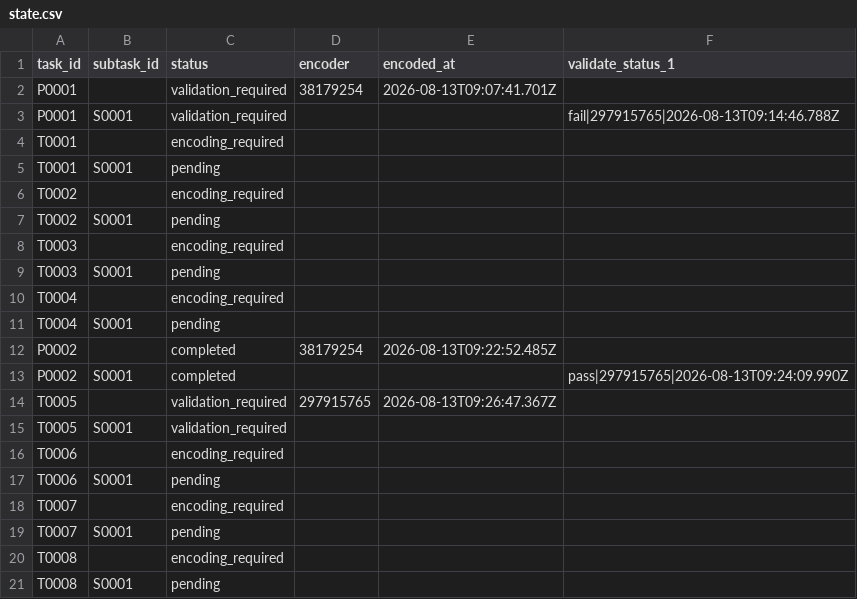
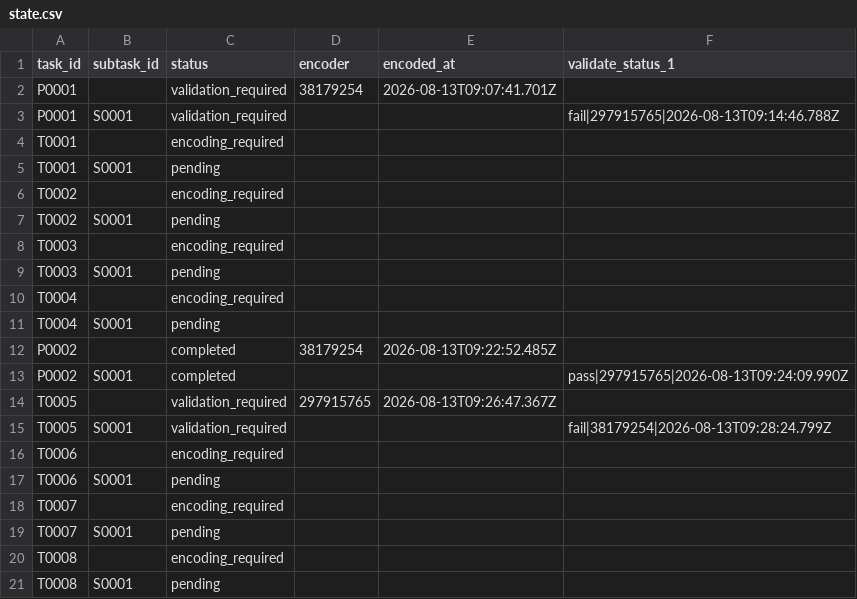
Before and after one commit to ohwjd/test1234, a CSV file: tracking/state.csv, drawn as a sheet.

```diff
--- a/tracking/state.csv
+++ b/tracking/state.csv
@@ -14,3 +14,3 @@ P0002,S0001,completed,,,pass|297915765|2026-08-13T09:24:09.990Z
 T0005,,validation_required,297915765,2026-08-13T09:26:47.367Z,
-T0005,S0001,validation_required,,,
+T0005,S0001,validation_required,,,fail|38179254|2026-08-13T09:28:24.799Z
 T0006,,encoding_required,,,
```
Also changed, not shown: tracking/comment.csv, tracking/history.csv, 1 other file.
